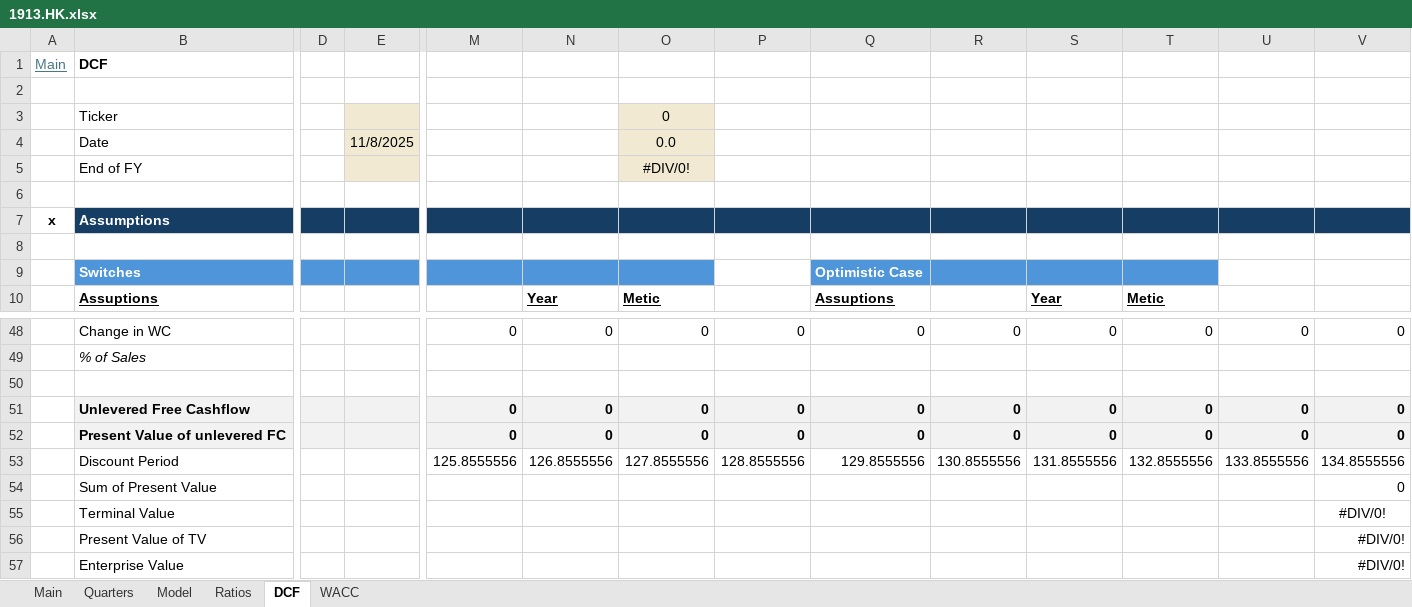
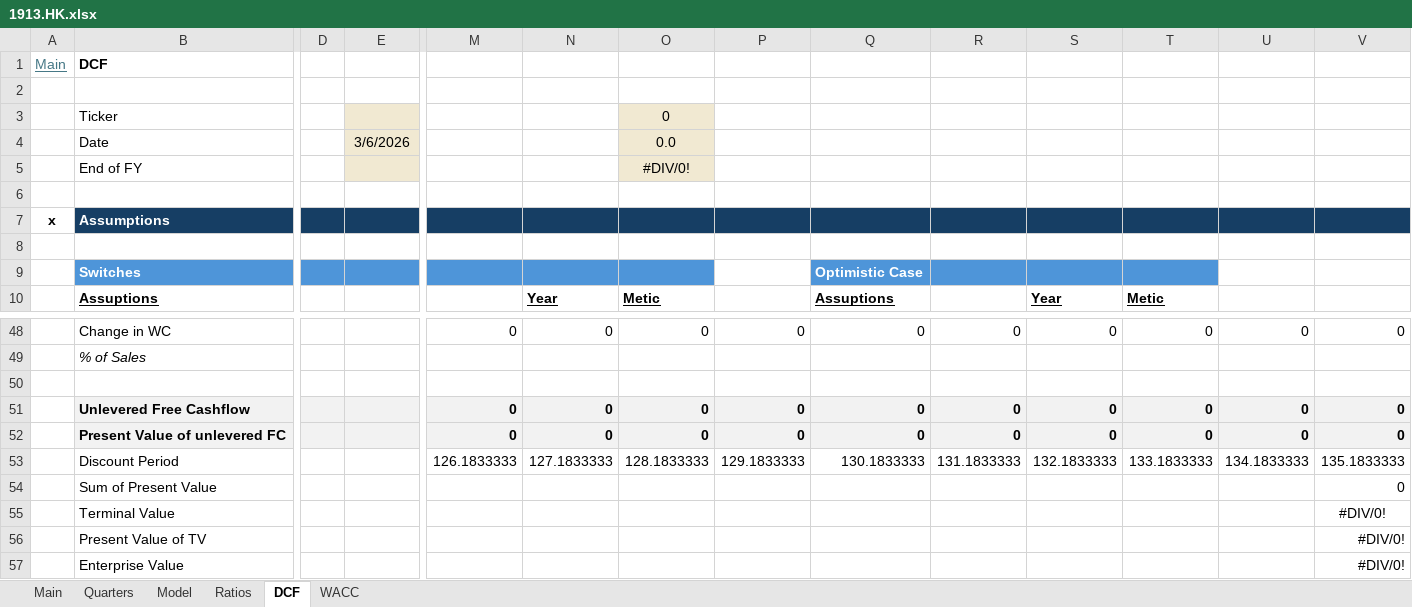
Before and after one commit to oscarsettje/Models, an Excel workbook: 1913.HK.xlsx, sheet DCF, drawn as a sheet; only a part is shown, gaps mark what is left out; values as stored, in another font and other column widths than the file's, no borders; conditional formats not drawn; removed rows and columns are numbered as before the commit, all else as after; rows hold the shown columns only; the diff names each change by its address in the sheet, - before the commit and + after, or states it on an @@ line.

```diff
--- a/1913.HK.xlsx (sheet DCF)
+++ b/1913.HK.xlsx (sheet DCF)
-E4: 11/8/2025
+E4: 3/6/2026
-row 53:  | Discount Period |  |  | 125.8555556 | 126.8555556 | 127.8555556 | 128.8555556 | 129.8555556 | 130.8555556 | 131.8555556 | 132.8555556 | 133.8555556 | 134.8555556
+row 53:  | Discount Period |  |  | 126.1833333 | 127.1833333 | 128.1833333 | 129.1833333 | 130.1833333 | 131.1833333 | 132.1833333 | 133.1833333 | 134.1833333 | 135.1833333
```
Also changed, not shown: sheet Model, sheet Quarters, sheet Ratios, sheet Main, formulas that keep their value, ADS.xlsx, ANF.xlsx, 3 other files.
